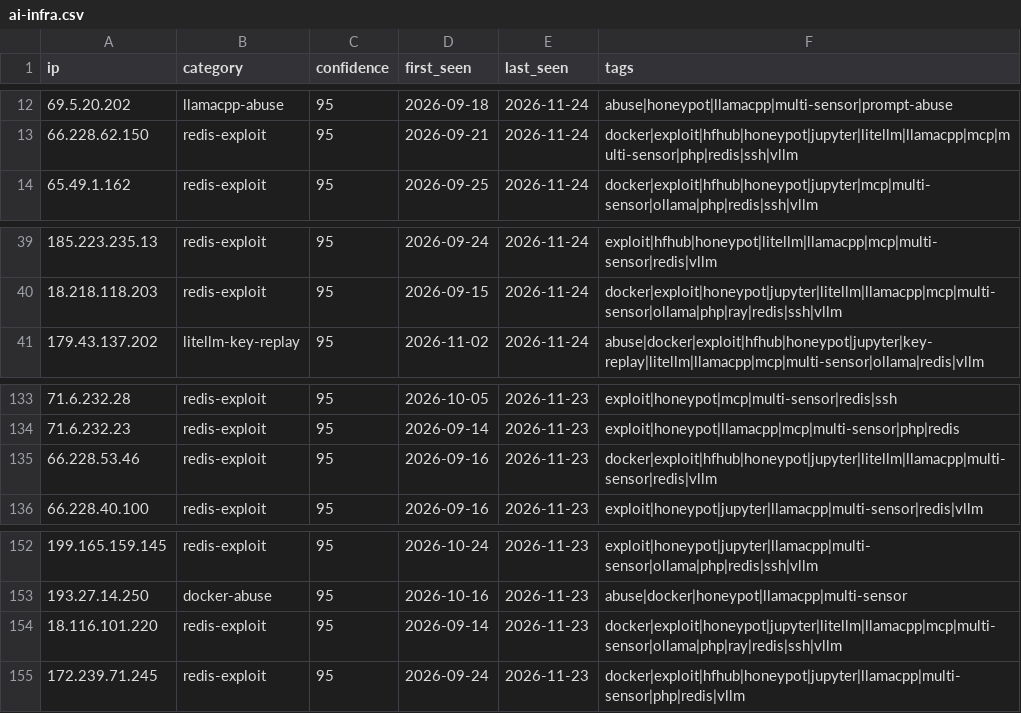
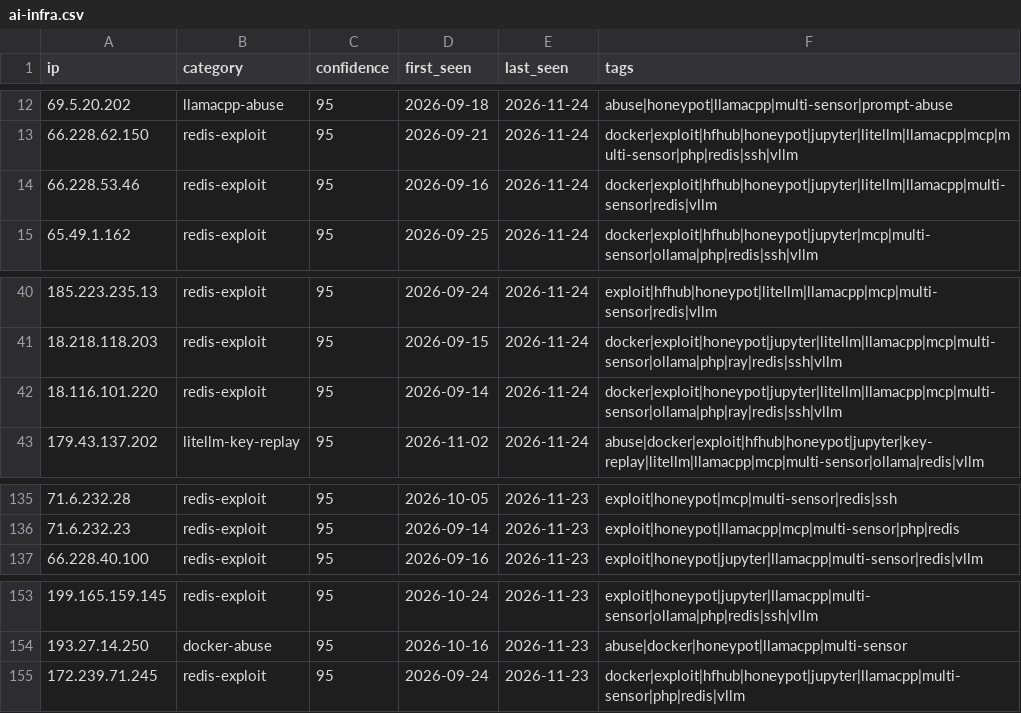
Before and after one commit to Zikmadol/trapline-ioc, a CSV file: feeds/ai-infra.csv, drawn as a sheet; only a part is shown, gaps mark what is left out.

```diff
--- a/feeds/ai-infra.csv
+++ b/feeds/ai-infra.csv
@@ -13,2 +13,3 @@ ip,category,confidence,first_seen,last_seen,tags
 66.228.62.150,redis-exploit,95,2026-09-21,2026-11-24,docker|exploit|hfhub|honeypot|jupyter|litellm|llamacpp|mcp|multi-sensor|php|redis|ssh|vllm
+66.228.53.46,redis-exploit,95,2026-09-16,2026-11-24,docker|exploit|hfhub|honeypot|jupyter|litellm|llamacpp|multi-sensor|redis|vllm
 65.49.1.162,redis-exploit,95,2026-09-25,2026-11-24,docker|exploit|hfhub|honeypot|jupyter|mcp|multi-sensor|ollama|php|redis|ssh|vllm
@@ -40,2 +41,3 @@ ip,category,confidence,first_seen,last_seen,tags
 18.218.118.203,redis-exploit,95,2026-09-15,2026-11-24,docker|exploit|honeypot|jupyter|litellm|llamacpp|mcp|multi-sensor|ollama|php|ray|redis|ssh|vllm
+18.116.101.220,redis-exploit,95,2026-09-14,2026-11-24,docker|exploit|honeypot|jupyter|litellm|llamacpp|mcp|multi-sensor|ollama|php|ray|redis|ssh|vllm
 179.43.137.202,litellm-key-replay,95,2026-11-02,2026-11-24,abuse|docker|exploit|hfhub|honeypot|jupyter|key-replay|litellm|llamacpp|mcp|multi-sensor|ollama|redis|vllm
@@ -134,3 +136,2 @@ ip,category,confidence,first_seen,last_seen,tags
 71.6.232.23,redis-exploit,95,2026-09-14,2026-11-23,exploit|honeypot|llamacpp|mcp|multi-sensor|php|redis
-66.228.53.46,redis-exploit,95,2026-09-16,2026-11-23,docker|exploit|hfhub|honeypot|jupyter|litellm|llamacpp|multi-sensor|redis|vllm
 66.228.40.100,redis-exploit,95,2026-09-16,2026-11-23,exploit|honeypot|jupyter|llamacpp|multi-sensor|redis|vllm
@@ -153,3 +154,2 @@ ip,category,confidence,first_seen,last_seen,tags
 193.27.14.250,docker-abuse,95,2026-10-16,2026-11-23,abuse|docker|honeypot|llamacpp|multi-sensor
-18.116.101.220,redis-exploit,95,2026-09-14,2026-11-23,docker|exploit|honeypot|jupyter|litellm|llamacpp|mcp|multi-sensor|ollama|php|ray|redis|ssh|vllm
 172.239.71.245,redis-exploit,95,2026-09-24,2026-11-23,docker|exploit|hfhub|honeypot|jupyter|llamacpp|multi-sensor|php|redis|vllm
```
Also changed, not shown: daily/2026-11-24.csv, feeds/all-observed.csv, 12 other files.
